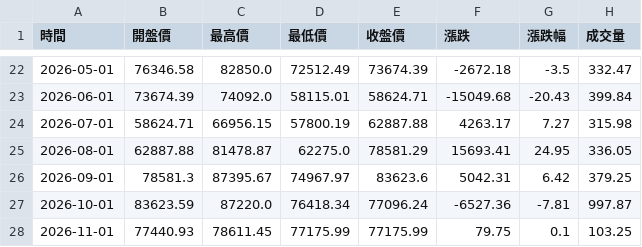
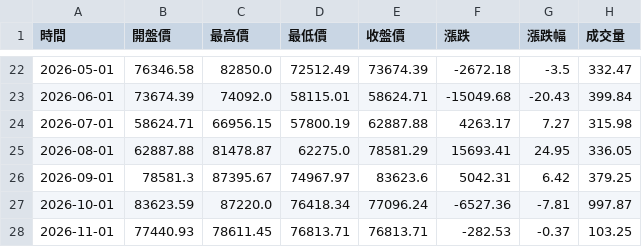
Before and after one commit to hawk82508-cloud/major-indices-portal, a CSV file: data/BTC/raw_monthly.csv, drawn as a sheet; only a part is shown, gaps mark what is left out.

```diff
--- a/data/BTC/raw_monthly.csv
+++ b/data/BTC/raw_monthly.csv
@@ -27,2 +27,2 @@
 2026-10-01,83623.59,87220.0,76418.34,77096.24,-6527.36,-7.81,997.87
-2026-11-01,77440.93,78611.45,77175.99,77175.99,79.75,0.1,103.25
+2026-11-01,77440.93,78611.45,76813.71,76813.71,-282.53,-0.37,103.25
```
Also changed, not shown: data/DJI/raw_daily.csv, data/DJI/raw_monthly.csv, 23 other files.
